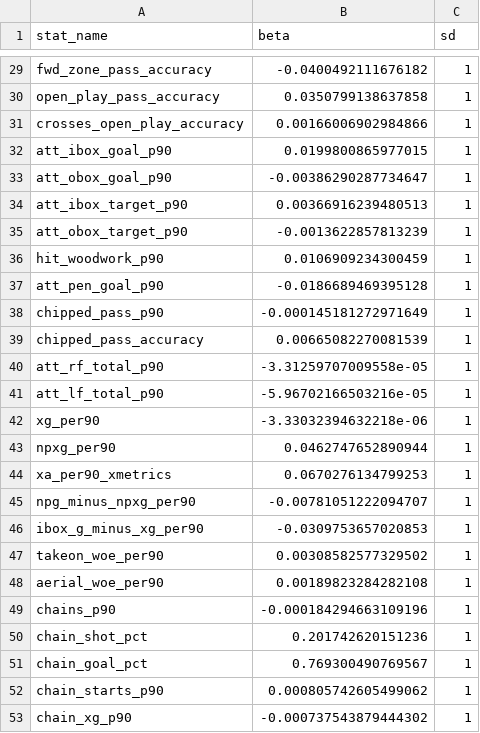
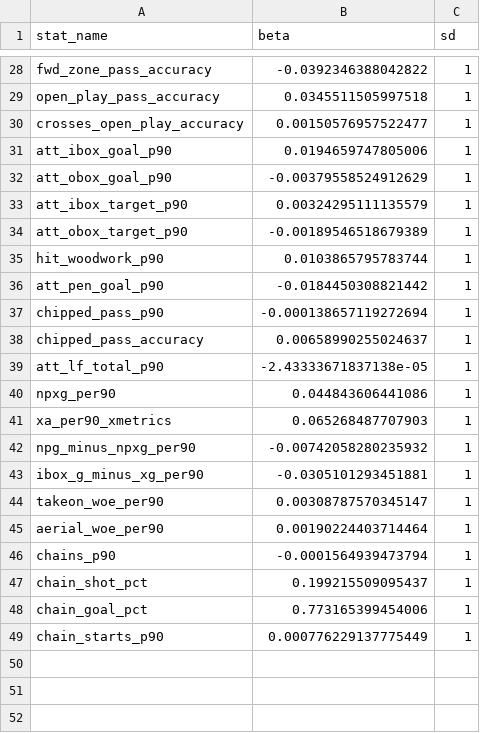
Before and after one commit to peteowen1/panna, a CSV file: inst/extdata/spm_osr_coefficients.csv, drawn as a sheet; only a part is shown, gaps mark what is left out; the diff covers the shown part only.

```diff
--- a/inst/extdata/spm_osr_coefficients.csv
+++ b/inst/extdata/spm_osr_coefficients.csv
@@ -29,25 +28,22 @@
-"fwd_zone_pass_accuracy",-0.0400492111676182,1
-"open_play_pass_accuracy",0.0350799138637858,1
-"crosses_open_play_accuracy",0.00166006902984866,1
-"att_ibox_goal_p90",0.0199800865977015,1
-"att_obox_goal_p90",-0.00386290287734647,1
-"att_ibox_target_p90",0.00366916239480513,1
-"att_obox_target_p90",-0.0013622857813239,1
-"hit_woodwork_p90",0.0106909234300459,1
-"att_pen_goal_p90",-0.0186689469395128,1
-"chipped_pass_p90",-0.000145181272971649,1
-"chipped_pass_accuracy",0.00665082270081539,1
-"att_rf_total_p90",-3.31259707009558e-05,1
-"att_lf_total_p90",-5.96702166503216e-05,1
-"xg_per90",-3.33032394632218e-06,1
-"npxg_per90",0.0462747652890944,1
-"xa_per90_xmetrics",0.0670276134799253,1
-"npg_minus_npxg_per90",-0.00781051222094707,1
-"ibox_g_minus_xg_per90",-0.0309753657020853,1
-"takeon_woe_per90",0.00308582577329502,1
-"aerial_woe_per90",0.00189823284282108,1
-"chains_p90",-0.000184294663109196,1
-"chain_shot_pct",0.201742620151236,1
-"chain_goal_pct",0.769300490769567,1
-"chain_starts_p90",0.000805742605499062,1
-"chain_xg_p90",-0.000737543879444302,1
+"fwd_zone_pass_accuracy",-0.0392346388042822,1
+"open_play_pass_accuracy",0.0345511505997518,1
+"crosses_open_play_accuracy",0.00150576957522477,1
+"att_ibox_goal_p90",0.0194659747805006,1
+"att_obox_goal_p90",-0.00379558524912629,1
+"att_ibox_target_p90",0.00324295111135579,1
+"att_obox_target_p90",-0.00189546518679389,1
+"hit_woodwork_p90",0.0103865795783744,1
+"att_pen_goal_p90",-0.0184450308821442,1
+"chipped_pass_p90",-0.000138657119272694,1
+"chipped_pass_accuracy",0.00658990255024637,1
+"att_lf_total_p90",-2.43333671837138e-05,1
+"npxg_per90",0.044843606441086,1
+"xa_per90_xmetrics",0.065268487707903,1
+"npg_minus_npxg_per90",-0.00742058280235932,1
+"ibox_g_minus_xg_per90",-0.0305101293451881,1
+"takeon_woe_per90",0.00308787570345147,1
+"aerial_woe_per90",0.00190224403714464,1
+"chains_p90",-0.0001564939473794,1
+"chain_shot_pct",0.199215509095437,1
+"chain_goal_pct",0.773165399454006,1
+"chain_starts_p90",0.000776229137775449,1
```
Also changed, not shown: 1 removed row and 26 edited cells elsewhere in this file, inst/extdata/spm_coefficients.csv, inst/extdata/spm_dsr_coefficients.csv, 4 other files.
